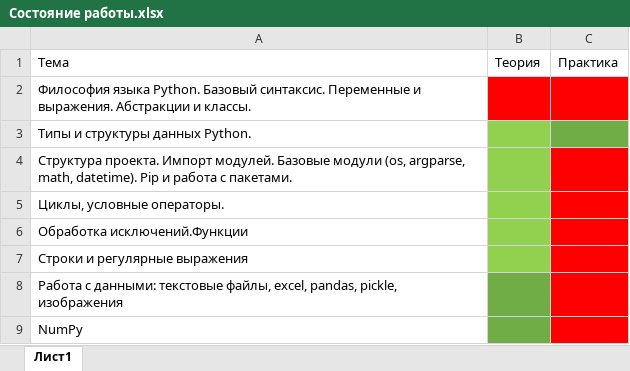
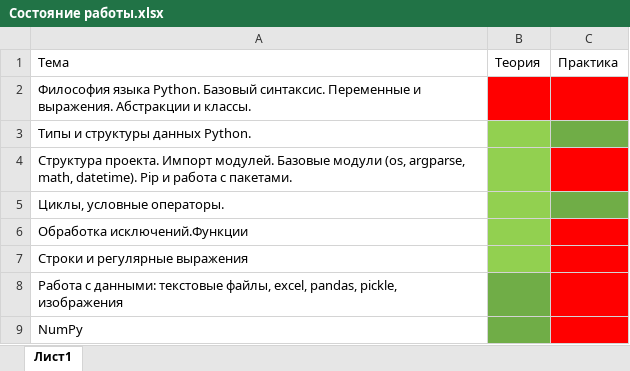
Before and after one commit to dPaiwin/yp-python, an Excel workbook: Состояние работы.xlsx, sheet Лист1, drawn as a sheet; values as stored, in another font and other column widths than the file's, no borders; the diff names each change by its address in the sheet, - before the commit and + after, or states it on an @@ line.

Commit message:
Добавлена практика по управляющим структурам

```diff
--- a/Состояние работы.xlsx (sheet Лист1)
+++ b/Состояние работы.xlsx (sheet Лист1)
-C5 fill: #FF0000
+C5 fill: #70AD47
```
